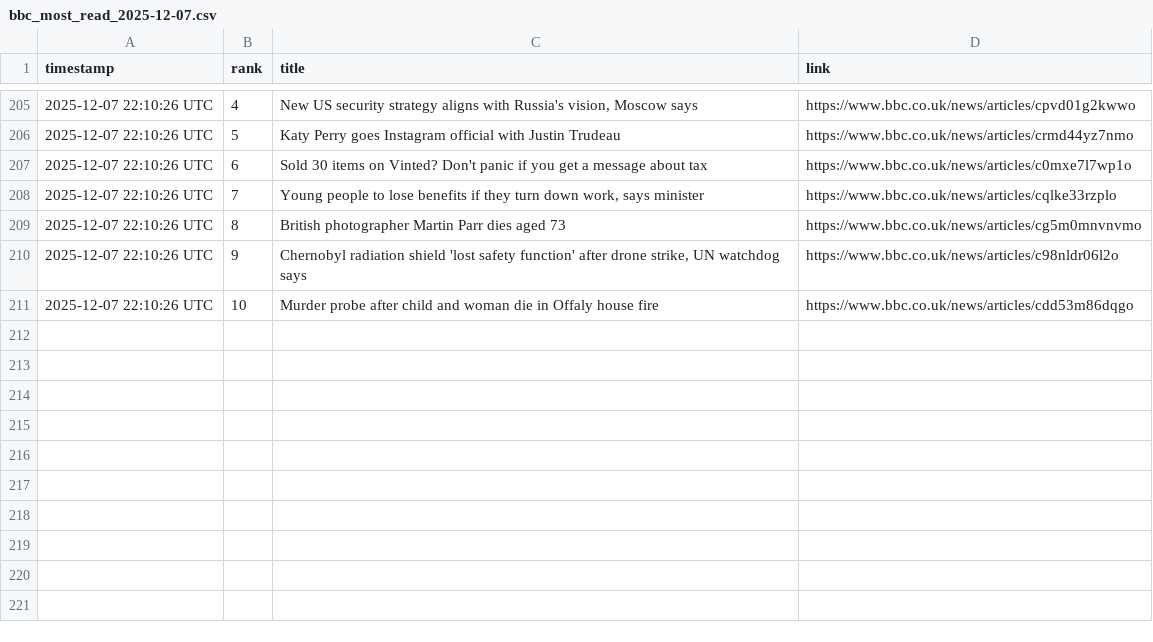
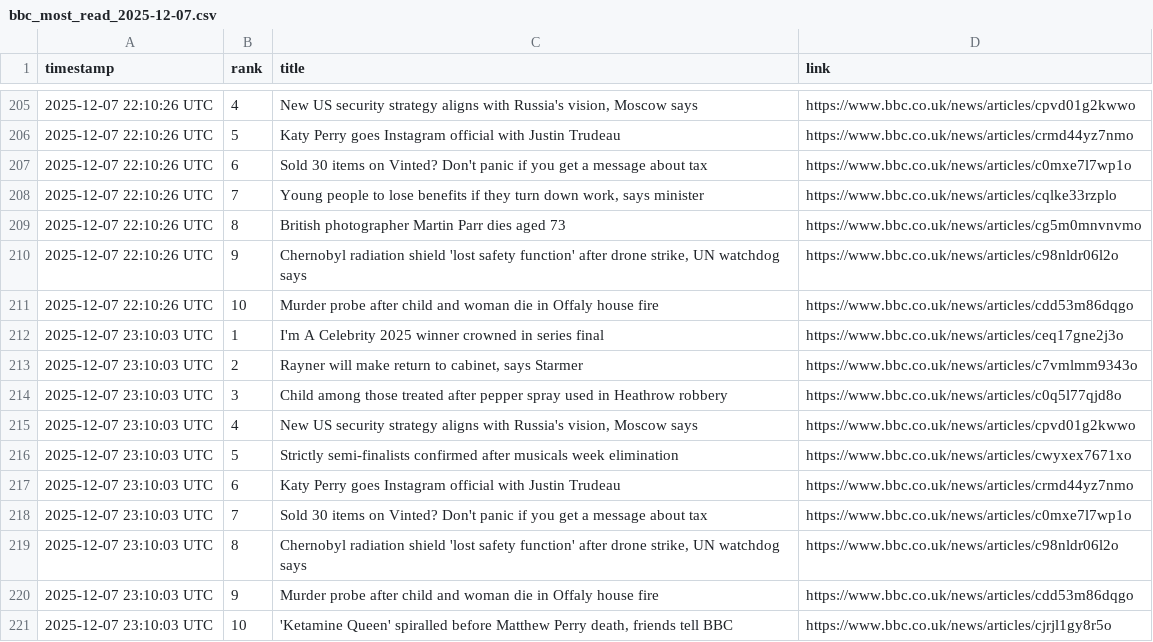
Before and after one commit to alastairherd/bbc_news_logger, a CSV file: data/bbc_most_read_2025-12-07.csv, drawn as a sheet; only a part is shown, gaps mark what is left out.

```diff
--- a/data/bbc_most_read_2025-12-07.csv
+++ b/data/bbc_most_read_2025-12-07.csv
@@ -211 +211,11 @@ timestamp,rank,title,link
 2025-12-07 22:10:26 UTC,10,Murder probe after child and woman die in Offaly house fire,https://www.bbc.co.uk/news/articles/cdd53m86dqgo
+2025-12-07 23:10:03 UTC,1,I'm A Celebrity 2025 winner crowned in series final,https://www.bbc.co.uk/news/articles/ceq17gne2j3o
+2025-12-07 23:10:03 UTC,2,"Rayner will make return to cabinet, says Starmer",https://www.bbc.co.uk/news/articles/c7vmlmm9343o
+2025-12-07 23:10:03 UTC,3,Child among those treated after pepper spray used in Heathrow robbery,https://www.bbc.co.uk/news/articles/c0q5l77qjd8o
+2025-12-07 23:10:03 UTC,4,"New US security strategy aligns with Russia's vision, Moscow says",https://www.bbc.co.uk/news/articles/cpvd01g2kwwo
+2025-12-07 23:10:03 UTC,5,Strictly semi-finalists confirmed after musicals week elimination,https://www.bbc.co.uk/news/articles/cwyxex7671xo
+2025-12-07 23:10:03 UTC,6,Katy Perry goes Instagram official with Justin Trudeau,https://www.bbc.co.uk/news/articles/crmd44yz7nmo
+2025-12-07 23:10:03 UTC,7,Sold 30 items on Vinted? Don't panic if you get a message about tax,https://www.bbc.co.uk/news/articles/c0mxe7l7wp1o
+2025-12-07 23:10:03 UTC,8,"Chernobyl radiation shield 'lost safety function' after drone strike, UN watchdog says",https://www.bbc.co.uk/news/articles/c98nldr06l2o
+2025-12-07 23:10:03 UTC,9,Murder probe after child and woman die in Offaly house fire,https://www.bbc.co.uk/news/articles/cdd53m86dqgo
+2025-12-07 23:10:03 UTC,10,"'Ketamine Queen' spiralled before Matthew Perry death, friends tell BBC",https://www.bbc.co.uk/news/articles/cjrjl1gy8r5o
```
Also changed, not shown: data/bbc_front_page_promos_2025-12-07.csv.
